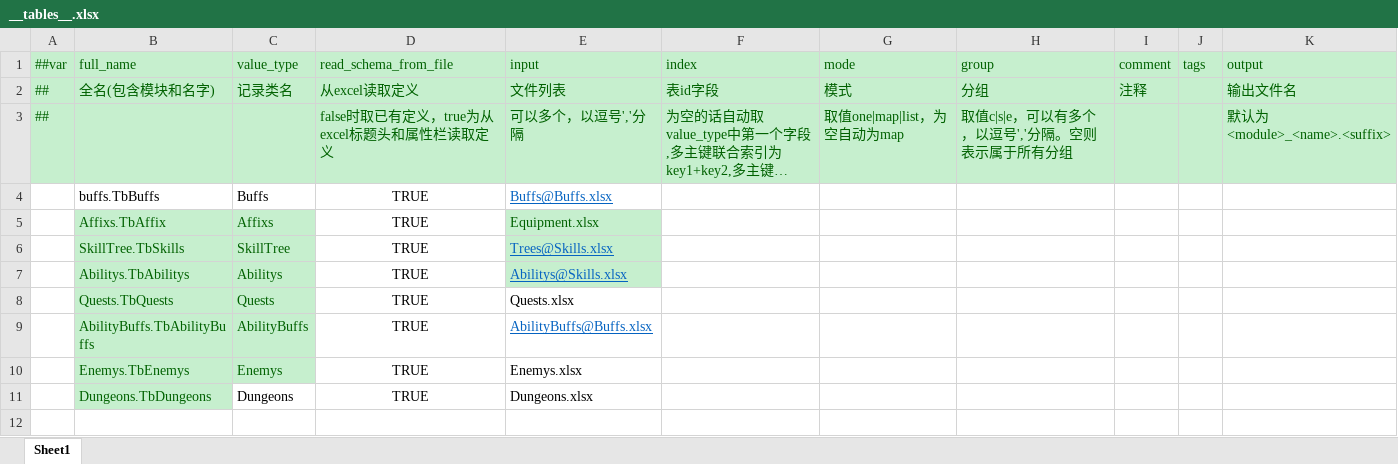
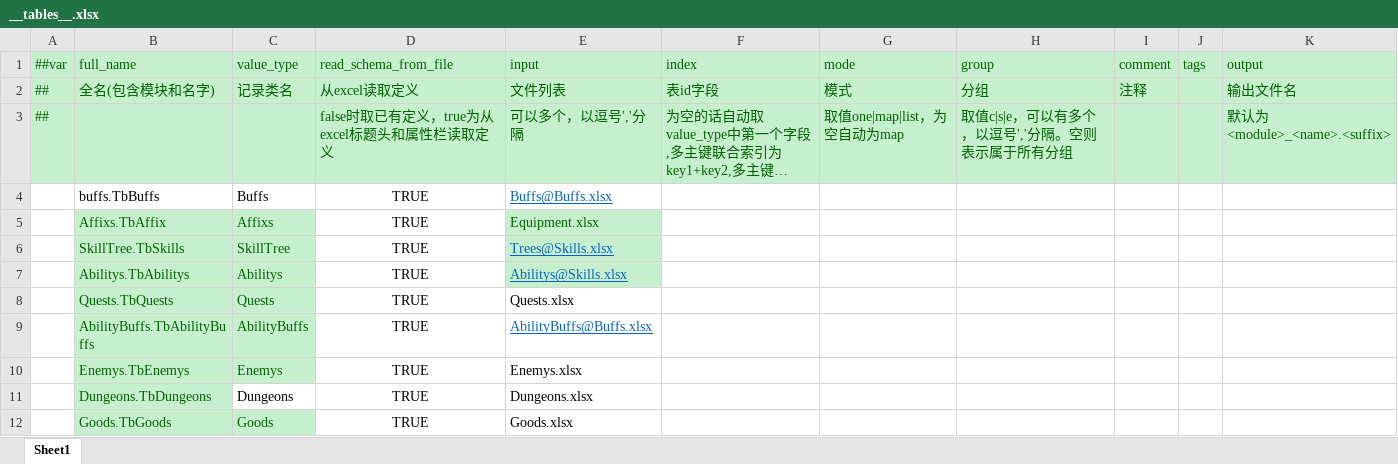
Before and after one commit to Abab-bk/AwesomeRPG, an Excel workbook: DataBase/Datas/__tables__.xlsx, sheet Sheet1, drawn as a sheet; long unchanged cells end in …; values as stored, in another font and other column widths than the file's, no borders; the diff names each change by its address in the sheet, - before the commit and + after, or states it on an @@ line.

```diff
--- a/DataBase/Datas/__tables__.xlsx (sheet Sheet1)
+++ b/DataBase/Datas/__tables__.xlsx (sheet Sheet1)
+row 12:  | Goods.TbGoods | Goods | TRUE | Goods.xlsx
```
Also changed, not shown: DataBase/Datas/Equipment.xlsx, 14 other files.
